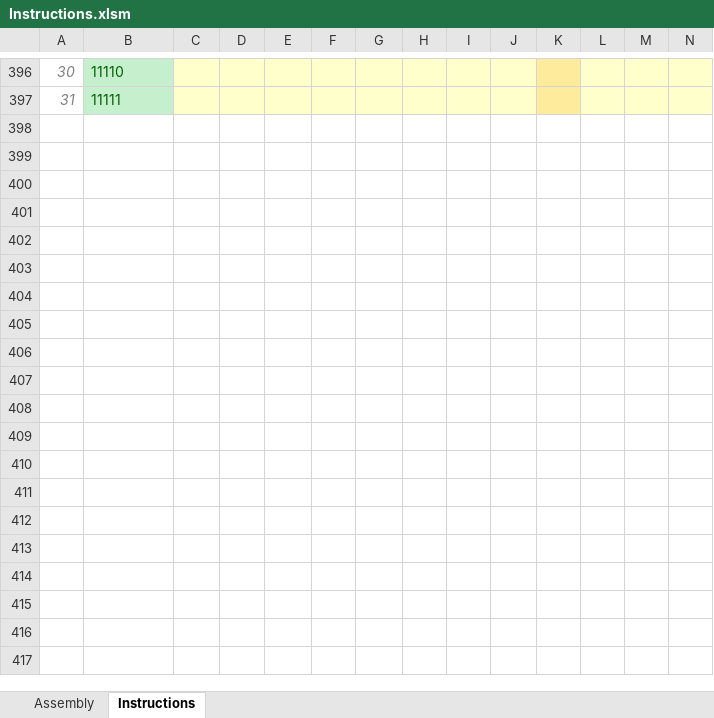
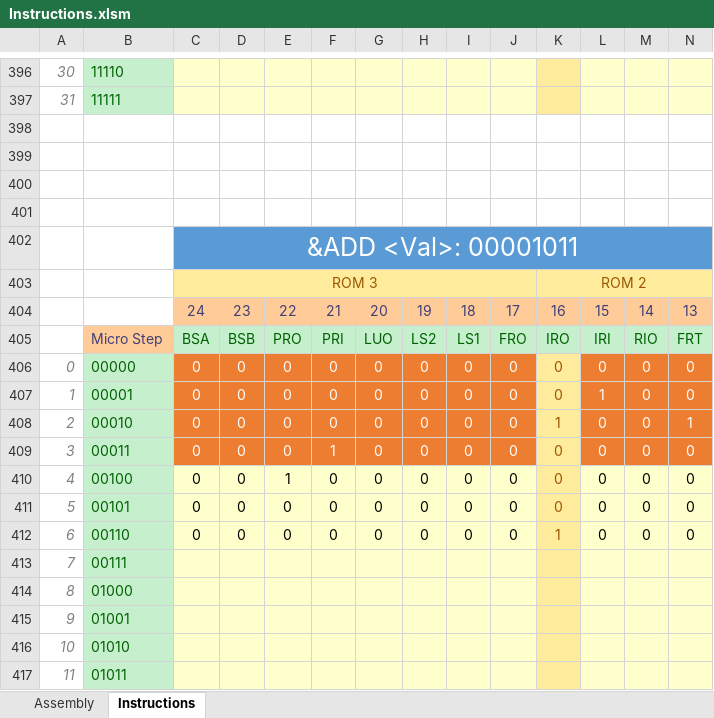
Before and after one commit to namrag10/8-BitComputer, an Excel workbook: Instructions.xlsm, sheet Instructions, drawn as a sheet; only a part is shown, gaps mark what is left out; values as stored, in another font and other column widths than the file's, no borders; conditional formats not drawn; rows hold the shown columns only; the diff covers the shown part only; the diff names each change by its address in the sheet, - before the commit and + after, or states it on an @@ line.

Commit message:
Updated spreadsheet and overwritten XOR gate for overflow on subtract

```diff
--- a/Instructions.xlsm (sheet Instructions)
+++ b/Instructions.xlsm (sheet Instructions)
+row 398: (empty)
+row 399: (empty)
+row 400: (empty)
+row 401: (empty)
+row 402:  |  | &ADD <Val>: 00001011
+row 403:  |  | ROM 3 |  |  |  |  |  |  |  | ROM 2
+row 404:  |  | 24 | 23 | 22 | 21 | 20 | 19 | 18 | 17 | 16 | 15 | 14 | 13
+row 405:  | Micro Step | BSA | BSB | PRO | PRI | LUO | LS2 | LS1 | FRO | IRO | IRI | RIO | FRT
+row 406: 0 | 00000 | 0 | 0 | 0 | 0 | 0 | 0 | 0 | 0 | 0 | 0 | 0 | 0
+row 407: 1 | 00001 | 0 | 0 | 0 | 0 | 0 | 0 | 0 | 0 | 0 | 1 | 0 | 0
+row 408: 2 | 00010 | 0 | 0 | 0 | 0 | 0 | 0 | 0 | 0 | 1 | 0 | 0 | 1
+row 409: 3 | 00011 | 0 | 0 | 0 | 1 | 0 | 0 | 0 | 0 | 0 | 0 | 0 | 0
@@ row 210 moved to row 410: 4 @@
+row 411: 5 | 00101 | 0 | 0 | 0 | 0 | 0 | 0 | 0 | 0 | 0 | 0 | 0 | 0
+row 412: 6 | 00110 | 0 | 0 | 0 | 0 | 0 | 0 | 0 | 0 | 1 | 0 | 0 | 0
@@ row 173 moved to row 413: 7 @@
+row 414: 8 | 01000
+row 415: 9 | 01001
+row 416: 10 | 01010
+row 417: 11 | 01011
```
Also changed, not shown: 73 added rows, 11 removed rows, 1 moved row and 12 edited cells elsewhere in this sheet, sheet Assembly, 4 other files.
